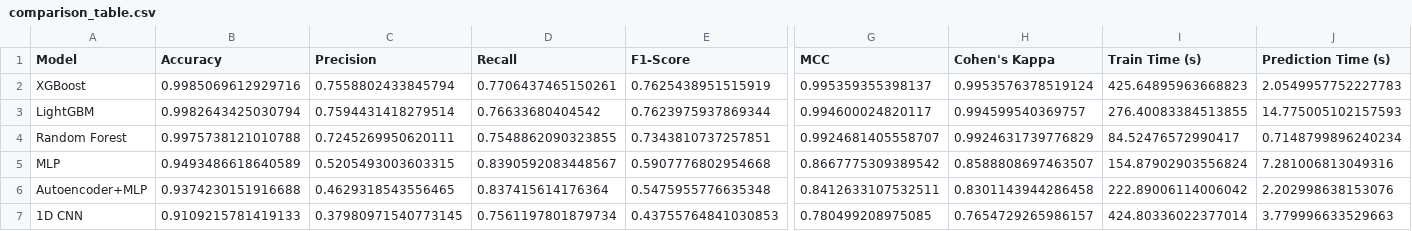
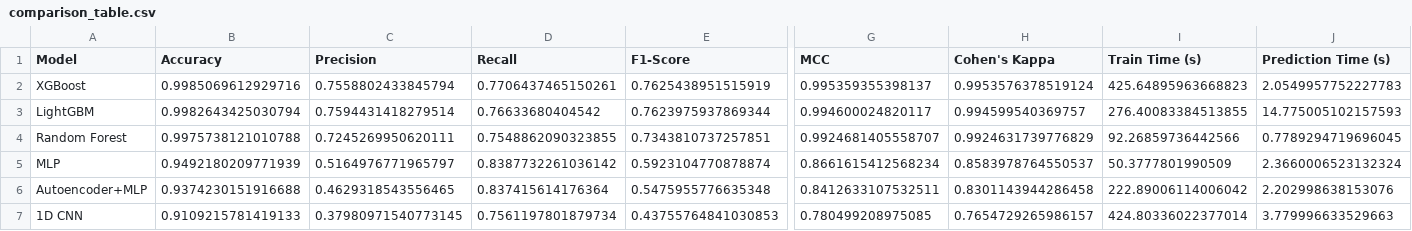
Before and after one commit to Niharikaaa-git/cicids2017-ids-comparison, a CSV file: results/comparison_table.csv, drawn as a sheet; only a part is shown, gaps mark what is left out; the diff names each change by its address in the sheet, - before the commit and + after, or states it on an @@ line.

Commit message:
Re-run Comparison on final preprocessed data

```diff
--- a/results/comparison_table.csv
+++ b/results/comparison_table.csv
-I4 (Train Time (s)): 84.52476572990417
+I4 (Train Time (s)): 92.26859736442566
-J4 (Prediction Time (s)): 0.7148799896240234
+J4 (Prediction Time (s)): 0.7789294719696045
-B5 (Accuracy): 0.9493486618640589
+B5 (Accuracy): 0.9492180209771939
-C5 (Precision): 0.5205493003603315
+C5 (Precision): 0.5164976771965797
-D5 (Recall): 0.8390592083448567
+D5 (Recall): 0.8387732261036142
-E5 (F1-Score): 0.5907776802954668
+E5 (F1-Score): 0.5923104770878874
-G5 (MCC): 0.8667775309389542
+G5 (MCC): 0.8661615412568234
-H5 (Cohen's Kappa): 0.8588808697463507
+H5 (Cohen's Kappa): 0.8583978764550537
-I5 (Train Time (s)): 154.87902903556824
+I5 (Train Time (s)): 50.3777801990509
-J5 (Prediction Time (s)): 7.281006813049316
+J5 (Prediction Time (s)): 2.3660006523132324
```
Also changed, not shown: 10 other files.
